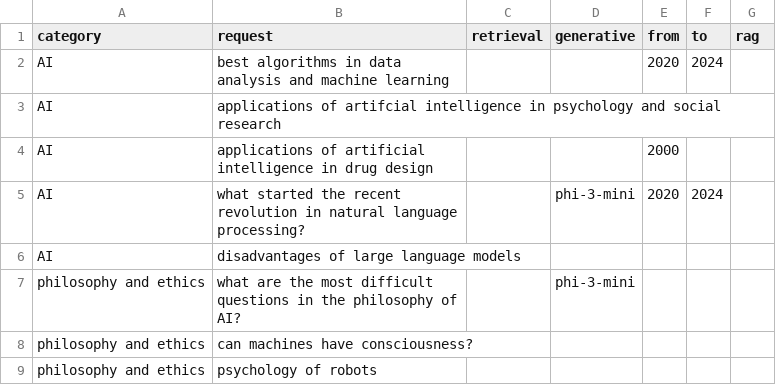
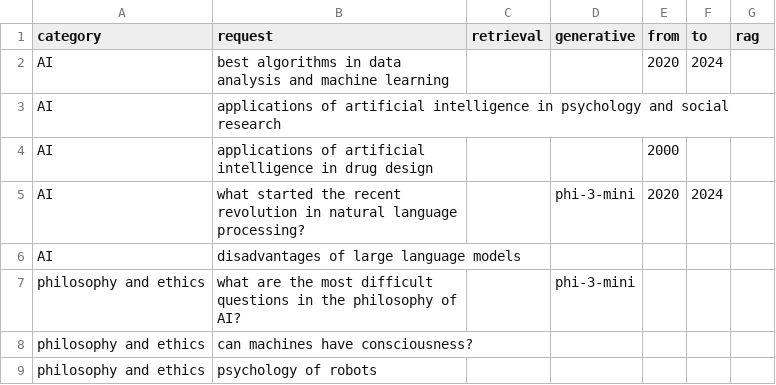
Before and after one commit to alexandra-elbakyan/rhenium, a CSV file: searches.csv, drawn as a sheet; only a part is shown.

```diff
--- a/searches.csv
+++ b/searches.csv
@@ -2,3 +2,3 @@ category,request,retrieval,generative,from,to,rag
 "AI","best algorithms in data analysis and machine learning","","",2020,2024,""
-"AI","applications of artifcial intelligence in psychology and social research","","","","",""
+"AI","applications of artificial intelligence in psychology and social research","","","","",""
 "AI","applications of artificial intelligence in drug design","","",2000,"",""
```
Also changed, not shown: 4 other files.
